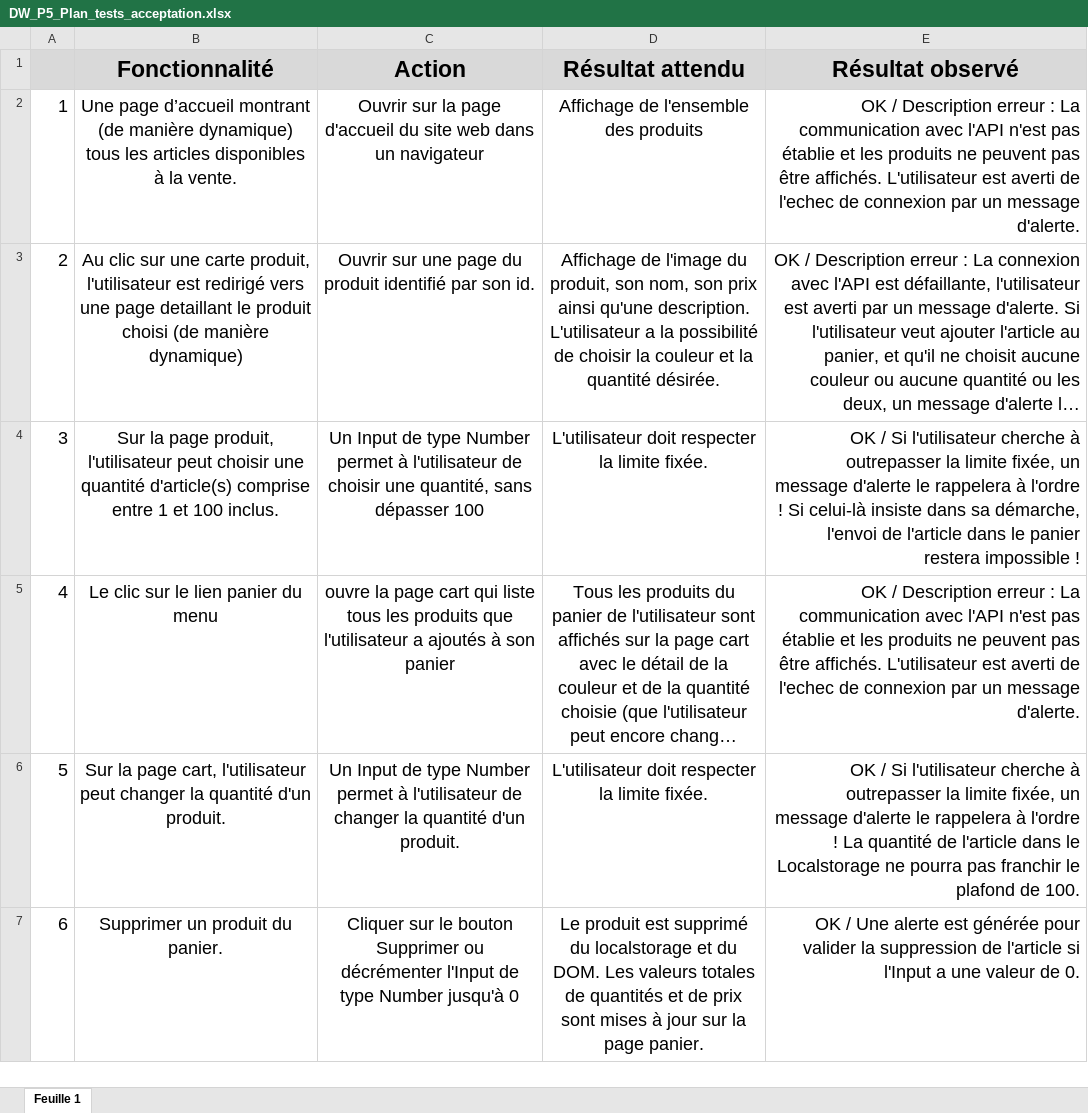
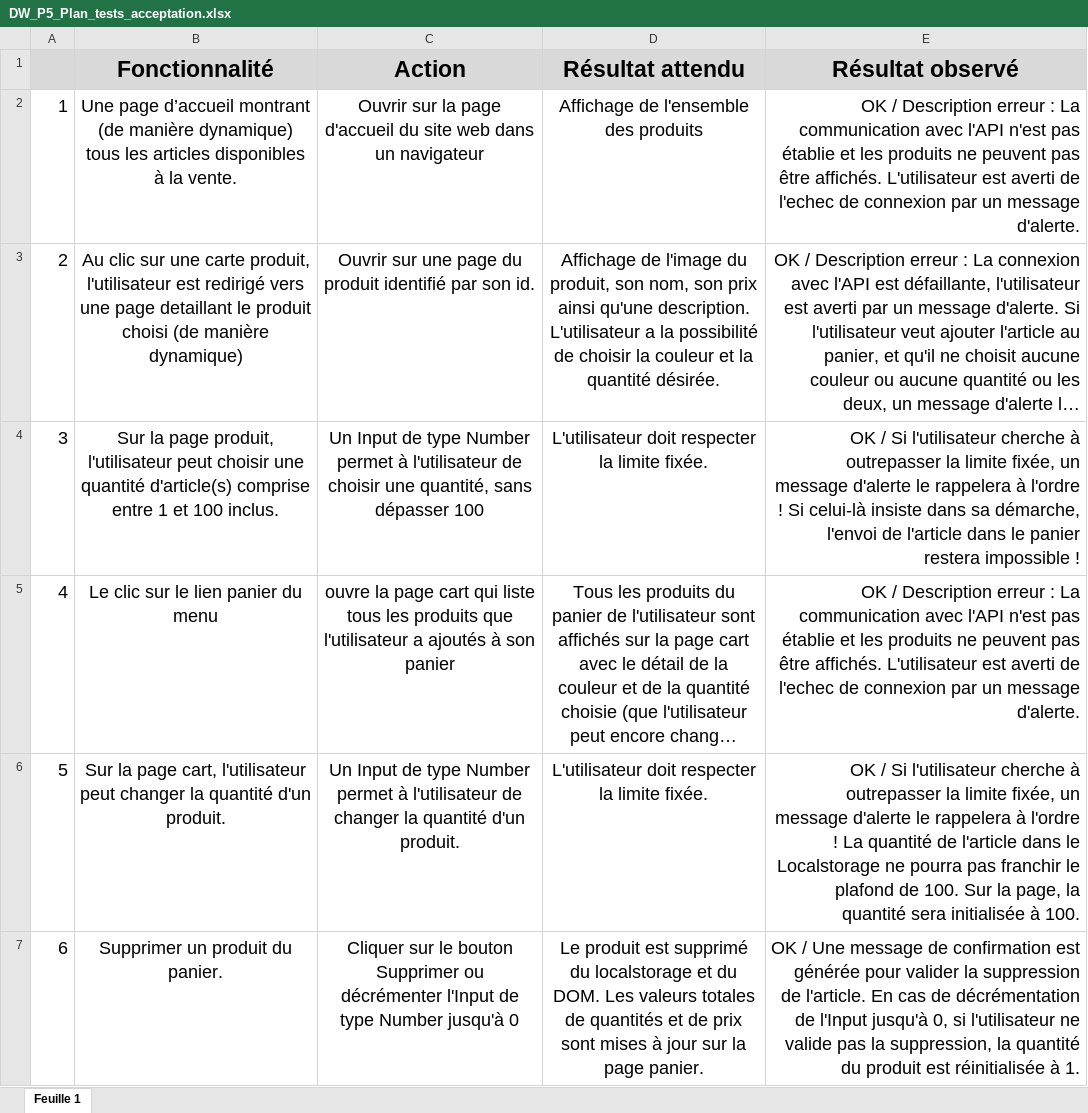
Before and after one commit to philForm/projet_5_kanap, an Excel workbook: DW_P5_Plan_tests_acceptation.xlsx, sheet Feuille 1, drawn as a sheet; long unchanged cells end in …; values as stored, in another font and other column widths than the file's, no borders; the diff names each change by its address in the sheet, - before the commit and + after, or states it on an @@ line.

Commit message:
plan d'acceptation, message de suppression d'article

```diff
--- a/DW_P5_Plan_tests_acceptation.xlsx (sheet Feuille 1)
+++ b/DW_P5_Plan_tests_acceptation.xlsx (sheet Feuille 1)
-E6 (Résultat observé): …de 100.
+E6 (Résultat observé): …de 100. Sur la page, la quantité sera initialisée à 100.
-E7 (Résultat observé): …/ Une alerte est générée pour valider la suppression de l'article si l'Input a une valeur de 0.
+E7 (Résultat observé): …/ Une message de confirmation est générée pour valider la suppression de l'article. En cas de décrémentation de l'Input jusqu'à 0, si l'utilisateur ne valide pas la suppression, la quantité du produit est réinitialisée à 1.
```
Also changed, not shown: 2 other files.
